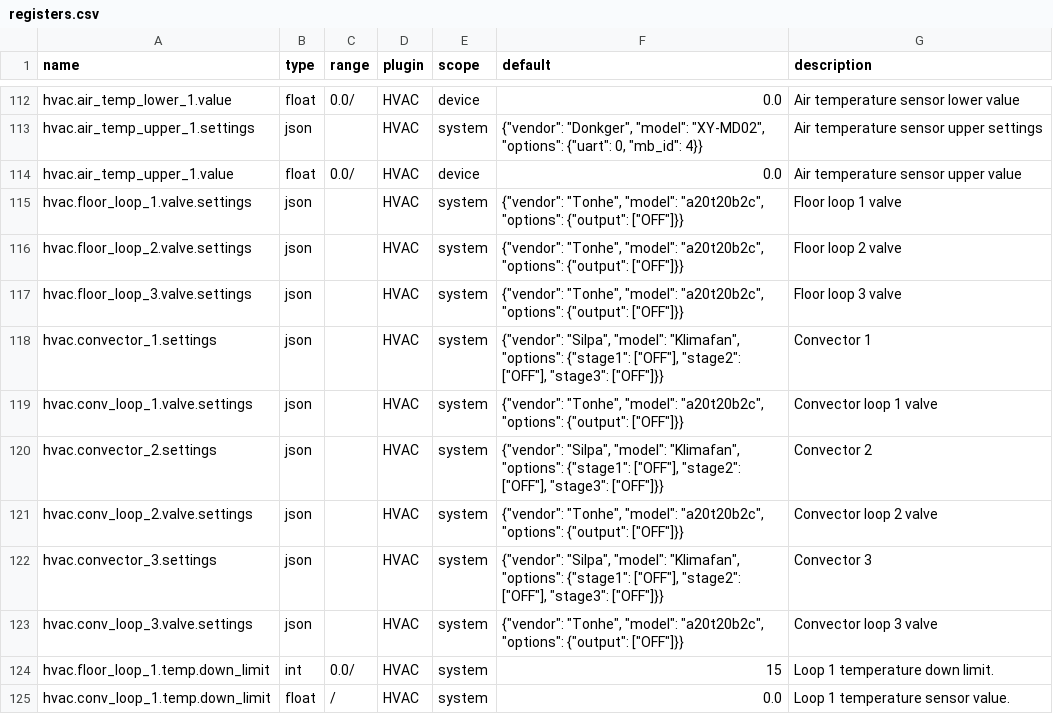
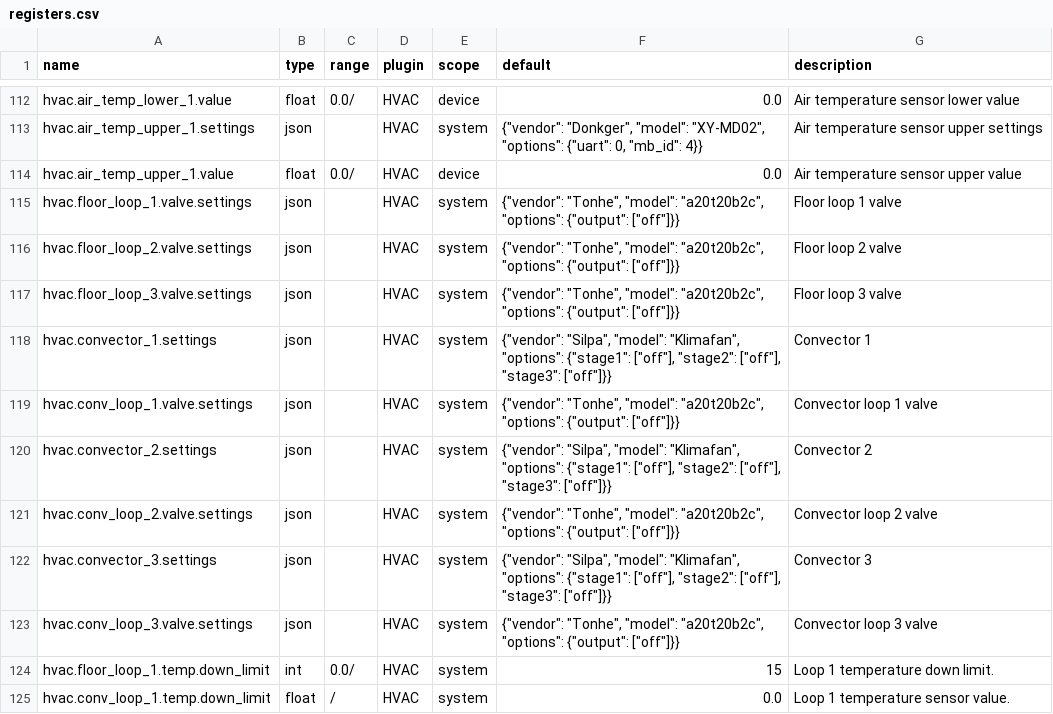
Before and after one commit to bgerp/ztm, a CSV file: registers.csv, drawn as a sheet; only a part is shown, gaps mark what is left out.

Commit message:
Add registers

```diff
--- a/registers.csv
+++ b/registers.csv
@@ -114,11 +114,11 @@
 "hvac.air_temp_upper_1.value","float","0.0/","HVAC","device",0.0,"Air temperature sensor upper value"
-"hvac.floor_loop_1.valve.settings","json","","HVAC","system","{""vendor"": ""Tonhe"", ""model"": ""a20t20b2c"", ""options"": {""output"": [""OFF""]}}","Floor loop 1 valve"
-"hvac.floor_loop_2.valve.settings","json","","HVAC","system","{""vendor"": ""Tonhe"", ""model"": ""a20t20b2c"", ""options"": {""output"": [""OFF""]}}","Floor loop 2 valve"
-"hvac.floor_loop_3.valve.settings","json","","HVAC","system","{""vendor"": ""Tonhe"", ""model"": ""a20t20b2c"", ""options"": {""output"": [""OFF""]}}","Floor loop 3 valve"
-"hvac.convector_1.settings","json","","HVAC","system","{""vendor"": ""Silpa"", ""model"": ""Klimafan"", ""options"": {""stage1"": [""OFF""], ""stage2"": [""OFF""], ""stage3"": [""OFF""]}}","Convector 1"
-"hvac.conv_loop_1.valve.settings","json","","HVAC","system","{""vendor"": ""Tonhe"", ""model"": ""a20t20b2c"", ""options"": {""output"": [""OFF""]}}","Convector loop 1 valve"
-"hvac.convector_2.settings","json","","HVAC","system","{""vendor"": ""Silpa"", ""model"": ""Klimafan"", ""options"": {""stage1"": [""OFF""], ""stage2"": [""OFF""], ""stage3"": [""OFF""]}}","Convector 2"
-"hvac.conv_loop_2.valve.settings","json","","HVAC","system","{""vendor"": ""Tonhe"", ""model"": ""a20t20b2c"", ""options"": {""output"": [""OFF""]}}","Convector loop 2 valve"
-"hvac.convector_3.settings","json","","HVAC","system","{""vendor"": ""Silpa"", ""model"": ""Klimafan"", ""options"": {""stage1"": [""OFF""], ""stage2"": [""OFF""], ""stage3"": [""OFF""]}}","Convector 3"
-"hvac.conv_loop_3.valve.settings","json","","HVAC","system","{""vendor"": ""Tonhe"", ""model"": ""a20t20b2c"", ""options"": {""output"": [""OFF""]}}","Convector loop 3 valve"
+"hvac.floor_loop_1.valve.settings","json","","HVAC","system","{""vendor"": ""Tonhe"", ""model"": ""a20t20b2c"", ""options"": {""output"": [""off""]}}","Floor loop 1 valve"
+"hvac.floor_loop_2.valve.settings","json","","HVAC","system","{""vendor"": ""Tonhe"", ""model"": ""a20t20b2c"", ""options"": {""output"": [""off""]}}","Floor loop 2 valve"
+"hvac.floor_loop_3.valve.settings","json","","HVAC","system","{""vendor"": ""Tonhe"", ""model"": ""a20t20b2c"", ""options"": {""output"": [""off""]}}","Floor loop 3 valve"
+"hvac.convector_1.settings","json","","HVAC","system","{""vendor"": ""Silpa"", ""model"": ""Klimafan"", ""options"": {""stage1"": [""off""], ""stage2"": [""off""], ""stage3"": [""off""]}}","Convector 1"
+"hvac.conv_loop_1.valve.settings","json","","HVAC","system","{""vendor"": ""Tonhe"", ""model"": ""a20t20b2c"", ""options"": {""output"": [""off""]}}","Convector loop 1 valve"
+"hvac.convector_2.settings","json","","HVAC","system","{""vendor"": ""Silpa"", ""model"": ""Klimafan"", ""options"": {""stage1"": [""off""], ""stage2"": [""off""], ""stage3"": [""off""]}}","Convector 2"
+"hvac.conv_loop_2.valve.settings","json","","HVAC","system","{""vendor"": ""Tonhe"", ""model"": ""a20t20b2c"", ""options"": {""output"": [""off""]}}","Convector loop 2 valve"
+"hvac.convector_3.settings","json","","HVAC","system","{""vendor"": ""Silpa"", ""model"": ""Klimafan"", ""options"": {""stage1"": [""off""], ""stage2"": [""off""], ""stage3"": [""off""]}}","Convector 3"
+"hvac.conv_loop_3.valve.settings","json","","HVAC","system","{""vendor"": ""Tonhe"", ""model"": ""a20t20b2c"", ""options"": {""output"": [""off""]}}","Convector loop 3 valve"
 "hvac.floor_loop_1.temp.down_limit","int","0.0/","HVAC","system",15,"Loop 1 temperature down limit."
```
